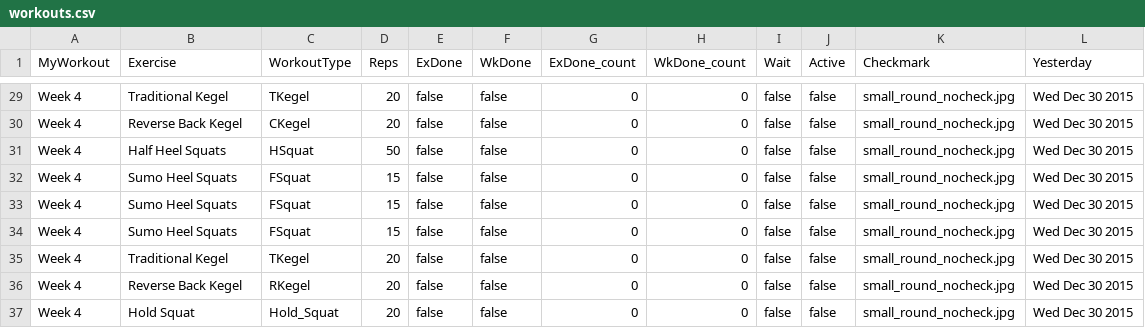
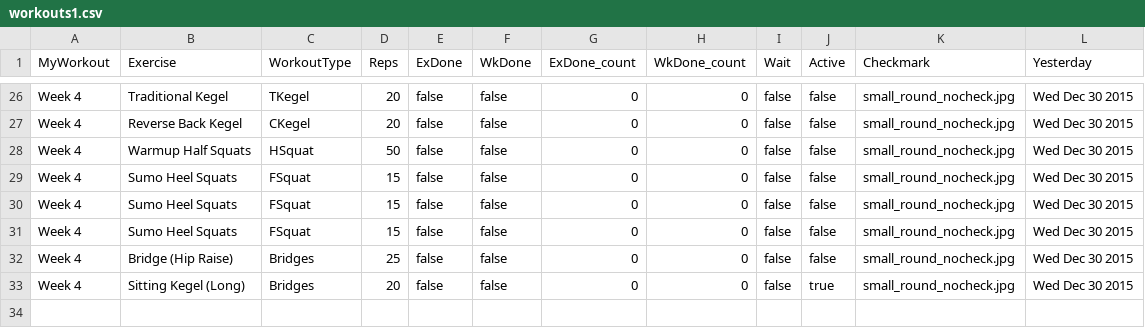
Before and after one commit to jsanon10/TaurusX, a CSV file: TaurusBetaX/TaurusBetaX/workouts1.csv (was TaurusBetaX/TaurusBetaX/workouts.csv), drawn as a sheet; only a part is shown, gaps mark what is left out; the diff covers the shown part only.

```diff
--- a/TaurusBetaX/TaurusBetaX/workouts.csv
+++ b/TaurusBetaX/TaurusBetaX/workouts1.csv
@@ -30,3 +27,3 @@ Week 4,Traditional Kegel,TKegel,20,false,false,0,0,false,false,"small_round_noch
 Week 4,Reverse Back Kegel,CKegel,20,false,false,0,0,false,false,"small_round_nocheck.jpg",Wed Dec 30 2015
-Week 4,Half Heel Squats,HSquat,50,false,false,0,0,false,false,"small_round_nocheck.jpg",Wed Dec 30 2015
+Week 4,Warmup Half Squats,HSquat,50,false,false,0,0,false,false,"small_round_nocheck.jpg",Wed Dec 30 2015
 Week 4,Sumo Heel Squats,FSquat,15,false,false,0,0,false,false,"small_round_nocheck.jpg",Wed Dec 30 2015
@@ -34,4 +31,3 @@ Week 4,Sumo Heel Squats,FSquat,15,false,false,0,0,false,false,"small_round_noche
 Week 4,Sumo Heel Squats,FSquat,15,false,false,0,0,false,false,"small_round_nocheck.jpg",Wed Dec 30 2015
-Week 4,Traditional Kegel,TKegel,20,false,false,0,0,false,false,"small_round_nocheck.jpg",Wed Dec 30 2015
-Week 4,Reverse Back Kegel,RKegel,20,false,false,0,0,false,false,"small_round_nocheck.jpg",Wed Dec 30 2015
-Week 4,Hold Squat,Hold_Squat,20,false,false,0,0,false,false,"small_round_nocheck.jpg",Wed Dec 30 2015
+Week 4,Bridge (Hip Raise),Bridges,25,false,false,0,0,false,false,"small_round_nocheck.jpg",Wed Dec 30 2015
+Week 4,Sitting Kegel (Long),Bridges,20,false,false,0,0,false,true,"small_round_nocheck.jpg",Wed Dec 30 2015
```
Also changed, not shown: 3 removed rows and 21 edited cells elsewhere in this file, TaurusBetaX/TaurusBetaX/defaultworkouts.csv, 27 other files.
